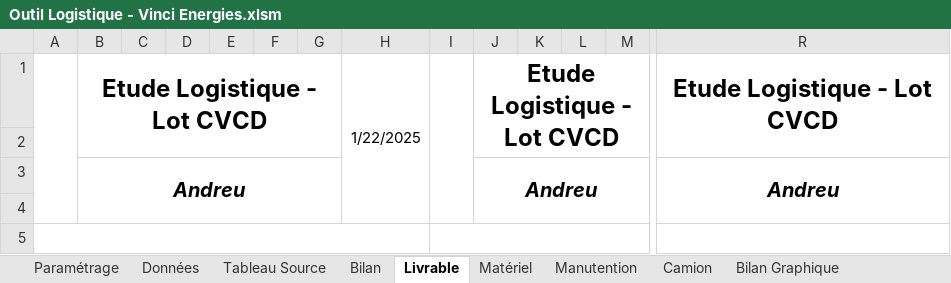
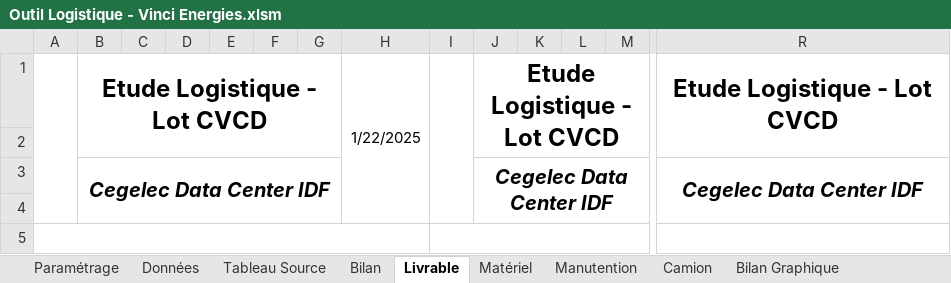
Before and after one commit to Nadazenn/v4, an Excel workbook: sortie/Outil Logistique - Vinci Energies.xlsm, sheet Livrable, drawn as a sheet; only a part is shown, gaps mark what is left out; values as stored, in another font and other column widths than the file's, no borders; charts and pictures not drawn; removed rows and columns are numbered as before the commit, all else as after; rows hold the shown columns only; the diff names each change by its address in the sheet, - before the commit and + after, or states it on an @@ line.

```diff
--- a/sortie/Outil Logistique - Vinci Energies.xlsm (sheet Livrable)
+++ b/sortie/Outil Logistique - Vinci Energies.xlsm (sheet Livrable)
-row 3:  | Andreu |  |  |  |  |  |  |  | Andreu |  |  |  | Andreu
+row 3:  | Cegelec Data Center IDF |  |  |  |  |  |  |  | Cegelec Data Center IDF |  |  |  | Cegelec Data Center IDF
```
Also changed, not shown: charts or pictures, sortie/Bordereau_corrigé.xlsx, 3 other files.
